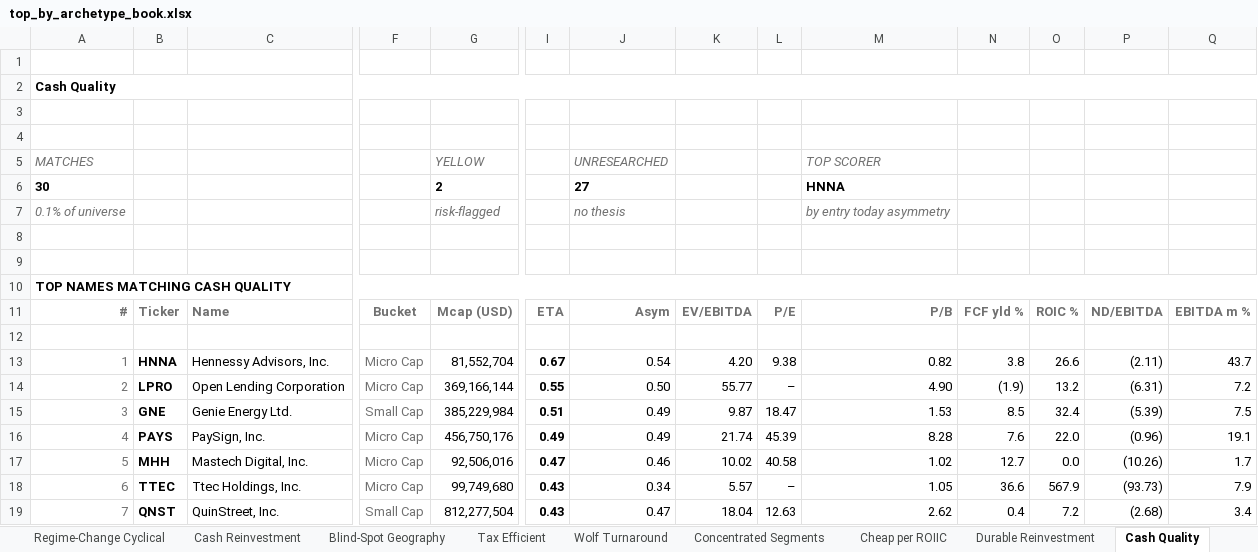
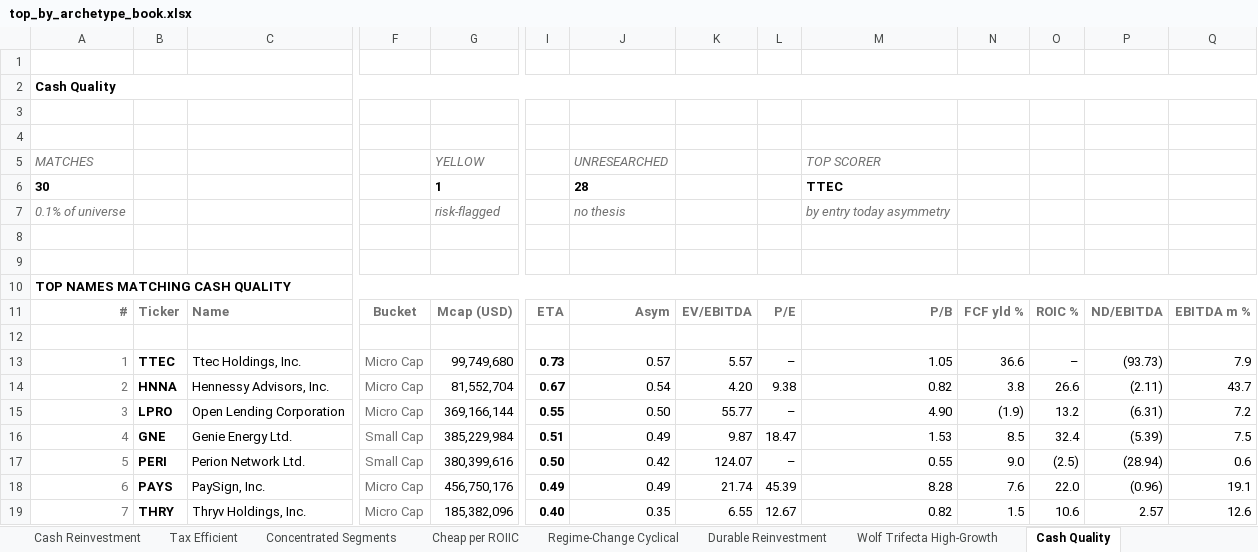
Before and after one commit to jupitersstring/cyclepapa, an Excel workbook: top_by_archetype_book.xlsx, sheet Cash Quality, drawn as a sheet; only a part is shown, gaps mark what is left out; values as stored, in another font and other column widths than the file's, no borders; removed rows and columns are numbered as before the commit, all else as after; rows hold the shown columns only; the diff covers the shown part only; the diff names each change by its address in the sheet, - before the commit and + after, or states it on an @@ line.

```diff
--- a/top_by_archetype_book.xlsx (sheet Cash Quality)
+++ b/top_by_archetype_book.xlsx (sheet Cash Quality)
@@ sheet tab order changed: Cash Reinvestment | Tax Efficient | Concentrated Segments | Cheap per ROIIC | Regime-Change Cyclical | Durable Reinvestment | Wolf Trifecta High-Growth | Cash Quality @@
-G6: 2
+G6: 1
-J6: 27
+J6: 28
-M6: HNNA
+M6: TTEC
+row 13: 1 | TTEC | Ttec Holdings, Inc. | Micro Cap | 99,749,680 | 0.73 | 0.57 | 5.57 | – | 1.05 | 36.6 | – | (93.73) | 7.9
-A14: 1
+A14: 2
-A15: 2
+A15: 3
-A16: 3
+A16: 4
+row 17: 5 | PERI | Perion Network Ltd. | Small Cap | 380,399,616 | 0.50 | 0.42 | 124.07 | – | 0.55 | 9.0 | (2.5) | (28.94) | 0.6
-A18: 4
+A18: 6
-row 17: 5 | MHH | Mastech Digital, Inc. | Micro Cap | 92,506,016 | 0.47 | 0.46 | 10.02 | 40.58 | 1.02 | 12.7 | 0.0 | (10.26) | 1.7
-row 18: 6 | TTEC | Ttec Holdings, Inc. | Micro Cap | 99,749,680 | 0.43 | 0.34 | 5.57 | – | 1.05 | 36.6 | 567.9 | (93.73) | 7.9
-B19: QNST
+B19: THRY
-C19: QuinStreet, Inc.
+C19: Thryv Holdings, Inc.
-F19: Small Cap
+F19: Micro Cap
-G19: 812,277,504
+G19: 185,382,096
-I19: 0.43
+I19: 0.40
-J19: 0.47
+J19: 0.35
-K19: 18.04
+K19: 6.55
-L19: 12.63
+L19: 12.67
-M19: 2.62
+M19: 0.82
-N19: 0.4
+N19: 1.5
-O19: 7.2
+O19: 10.6
-P19: (2.68)
+P19: 2.57
-Q19: 3.4
+Q19: 12.6
```
Also changed, not shown: 9 added rows, 9 removed rows and 70 edited cells elsewhere in this sheet, sheet Wolf Compounder _Accelerating_, sheet Wolf Turnaround, sheet Microcap Activist Inflect, sheet Dead Option, sheet Lindy Growth, sheet Wolf Value + Catalyst, 49 more sheets, asymmetry_harvard_workbook.xlsx, asymmetry_nms_book.xlsx, 19 other files.
